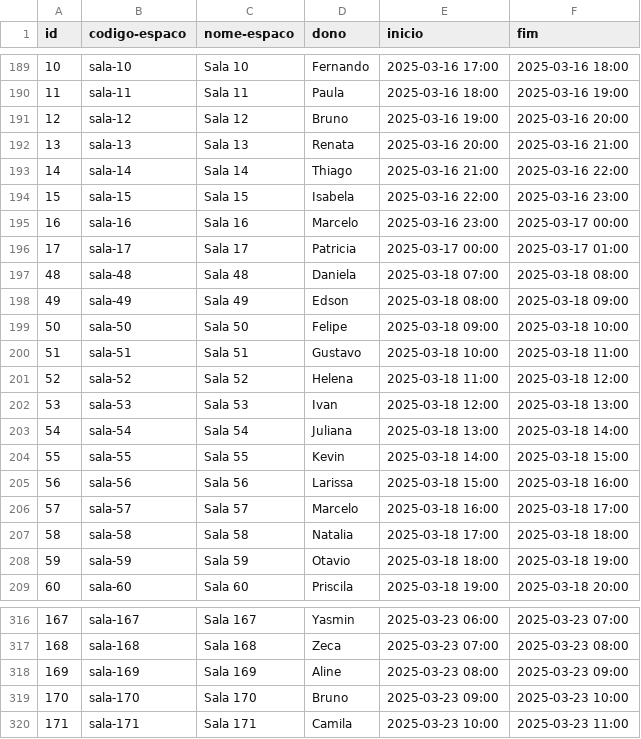
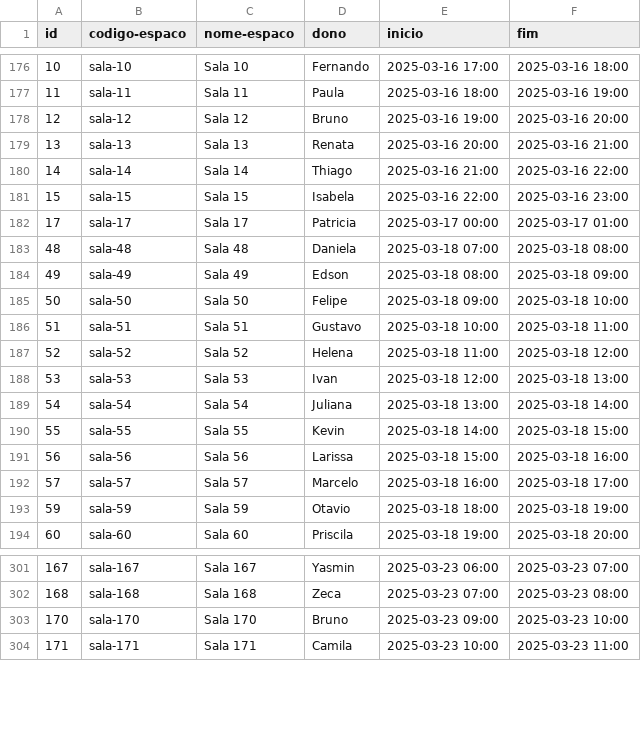
Before and after one commit to TaygoCezar/Space-Manager, a CSV file: data/reservas.csv, drawn as a sheet; only a part is shown, gaps mark what is left out; the diff covers the shown part only; the diff names each change by its address in the sheet, - before the commit and + after, or states it on an @@ line.

```diff
--- a/data/reservas.csv
+++ b/data/reservas.csv
-row 195: 16 | sala-16 | Sala 16 | Marcelo | 2025-03-16 23:00 | 2025-03-17 00:00
-row 207: 58 | sala-58 | Sala 58 | Natalia | 2025-03-18 17:00 | 2025-03-18 18:00
-row 318: 169 | sala-169 | Sala 169 | Aline | 2025-03-23 08:00 | 2025-03-23 09:00
```
Also changed, not shown: 13 removed rows elsewhere in this file, 8 other files.
